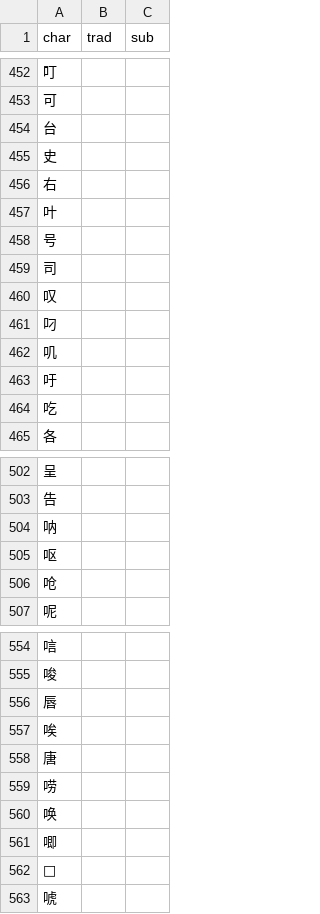
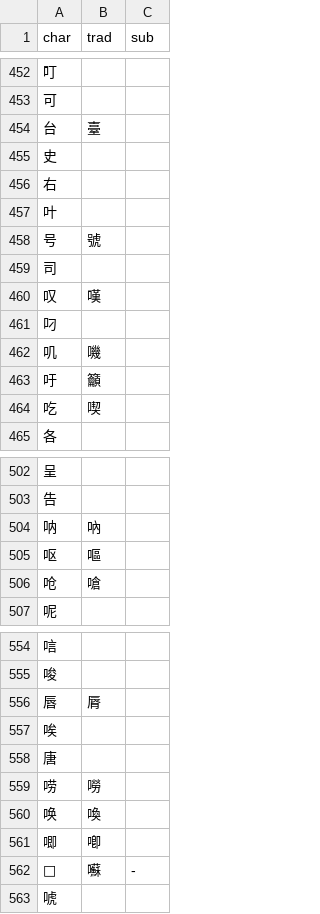
Before and after one commit to EricL22/EricL22.github.io, a CSV file: assets/data/level1.csv, drawn as a sheet; only a part is shown, gaps mark what is left out; the diff covers the shown part only.

Commit message:
Update level1.csv

```diff
--- a/assets/data/level1.csv
+++ b/assets/data/level1.csv
@@ -453,3 +453,3 @@ char,trad,sub
 可,,
-台,,
+台,臺,
 史,,
@@ -457,9 +457,9 @@ char,trad,sub
 叶,,
-号,,
+号,號,
 司,,
-叹,,
+叹,嘆,
 叼,,
-叽,,
-吁,,
-吃,,
+叽,嘰,
+吁,籲,
+吃,喫,
 各,,
@@ -503,5 +503,5 @@ char,trad,sub
 告,,
-呐,,
-呕,,
-呛,,
+呐,吶,
+呕,嘔,
+呛,嗆,
 呢,,
@@ -555,9 +555,9 @@ char,trad,sub
 唆,,
-唇,,
+唇,脣,
 唉,,
 唐,,
-唠,,
-唤,,
-唧,,
-𱓁,,
+唠,嘮,
+唤,喚,
+唧,喞,
+𱓁,囌,-
 唬,,
```
Also changed, not shown: 27 edited cells elsewhere in this file.
